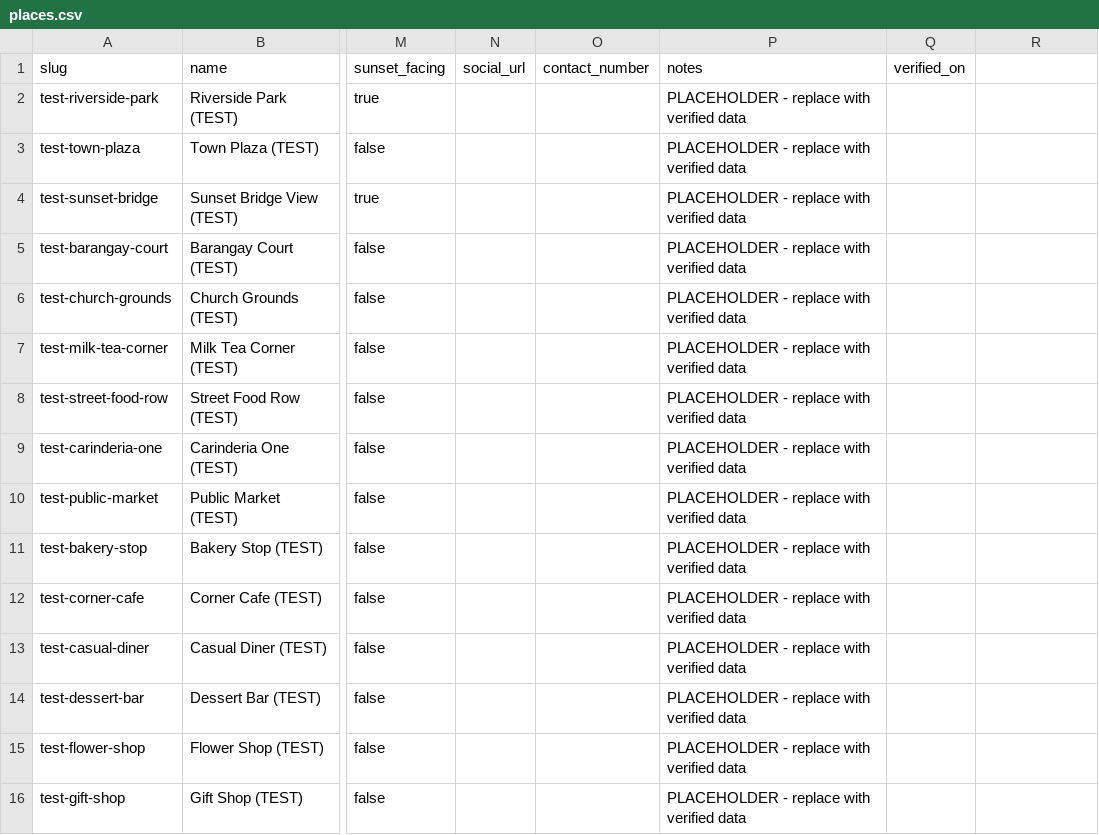
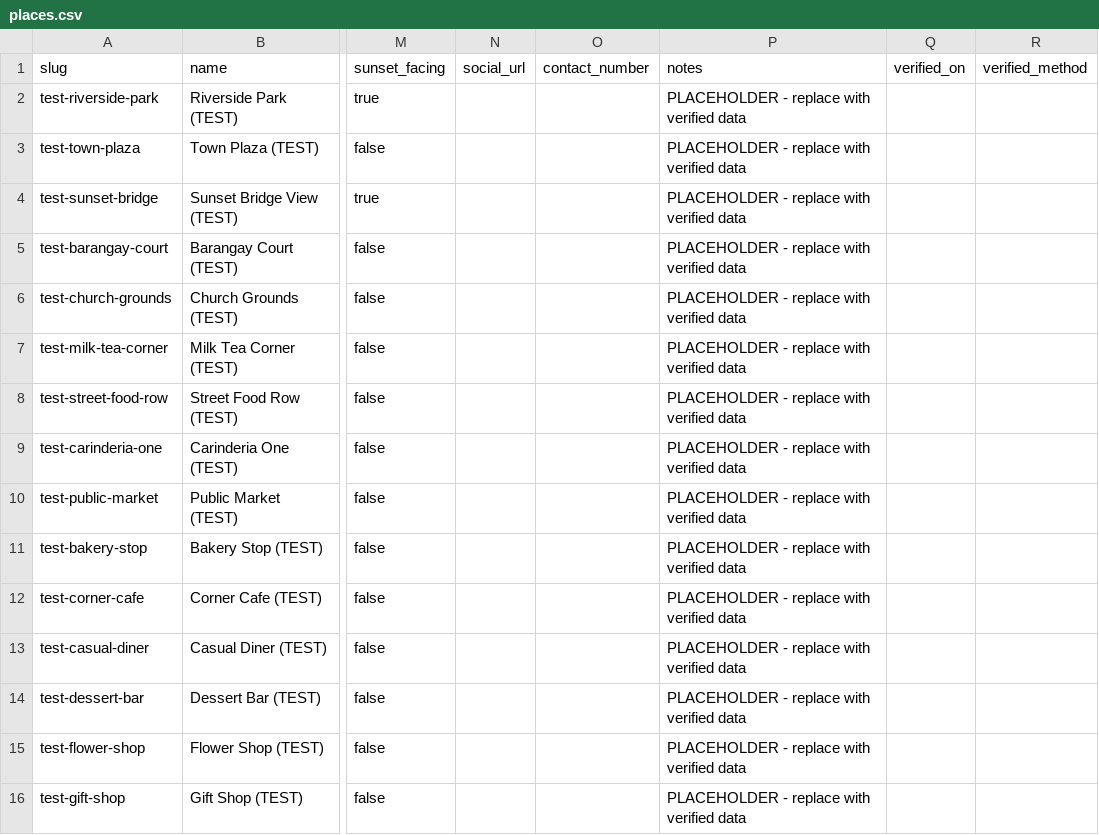
Before and after one commit to ImNatHarvey/amora, a CSV file: supabase/seed/places.csv, drawn as a sheet; only a part is shown, gaps mark what is left out; the diff names each change by its address in the sheet, - before the commit and + after, or states it on an @@ line.

Commit message:
feat(db): record how each row was established, and enforce §10.4a
The catalogue is about to be built three ways — visited, phoned, and
resident knowledge of a stable fact (§10.4a) — and nothing in the schema
recorded which. That makes it unauditable exactly where auditing matters:
a phoned price and a seen price are not equally strong, and a future
staleness policy has no way to tell them apart.

Adds places.verified_method with a check constraint on the three allowed
values. Nullable, because the 15 test-* placeholders predate it and are
being deleted rather than backfilled.

The importer gains two guards, because §10.4a is otherwise a rule someone
remembers or doesn't:

- An unrecognised value fails with file and line. Left to the database it
  would surface as a check violation naming no row.
- A priced row claiming 'resident' is refused outright. That combination
  is the one thing §10.4a forbids — a price recalled from memory is a
  guess with a local accent, and the whole desk-verification argument
  collapses the moment one gets in. The error says what to do instead:
  phone the place, or set the price to 0 if it is genuinely free.

This is the same shape as the candidates.csv defence — a mechanism rather
than a habit.

Verified: both guards fire with file and line; the check constraint
rejects an invalid value; a 'resident' value round-trips CSV to generated
SQL to database and reads back intact, then reverts to null. Placeholder
rows carry the new column empty and still import cleanly.

```diff
--- a/supabase/seed/places.csv
+++ b/supabase/seed/places.csv
-R1: (empty)
+R1: verified_method
```
Also changed, not shown: 2 other files.
